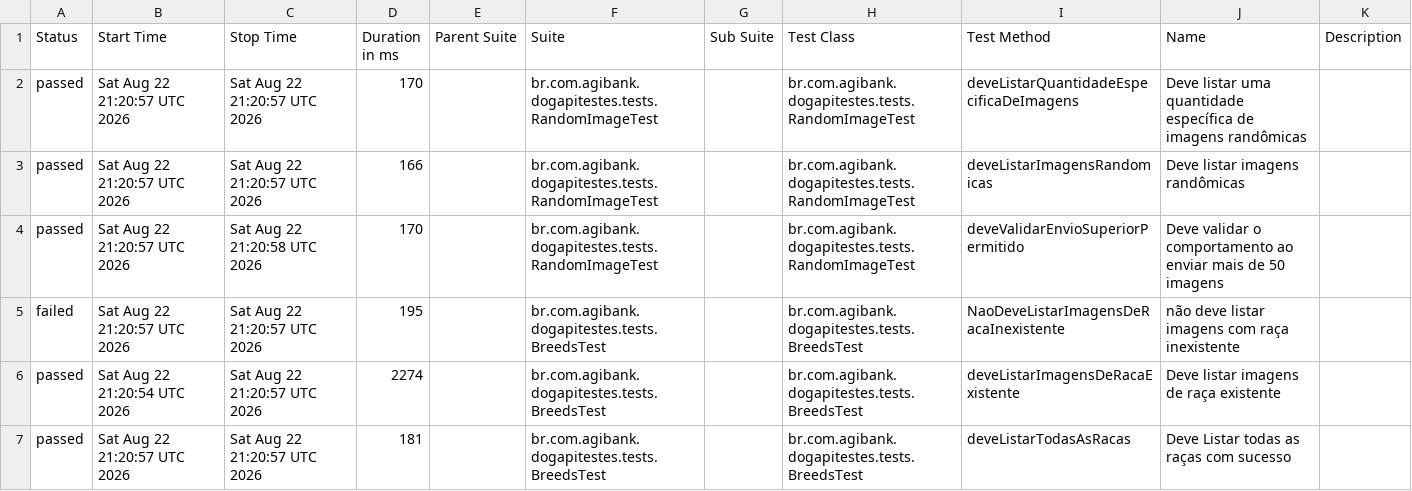
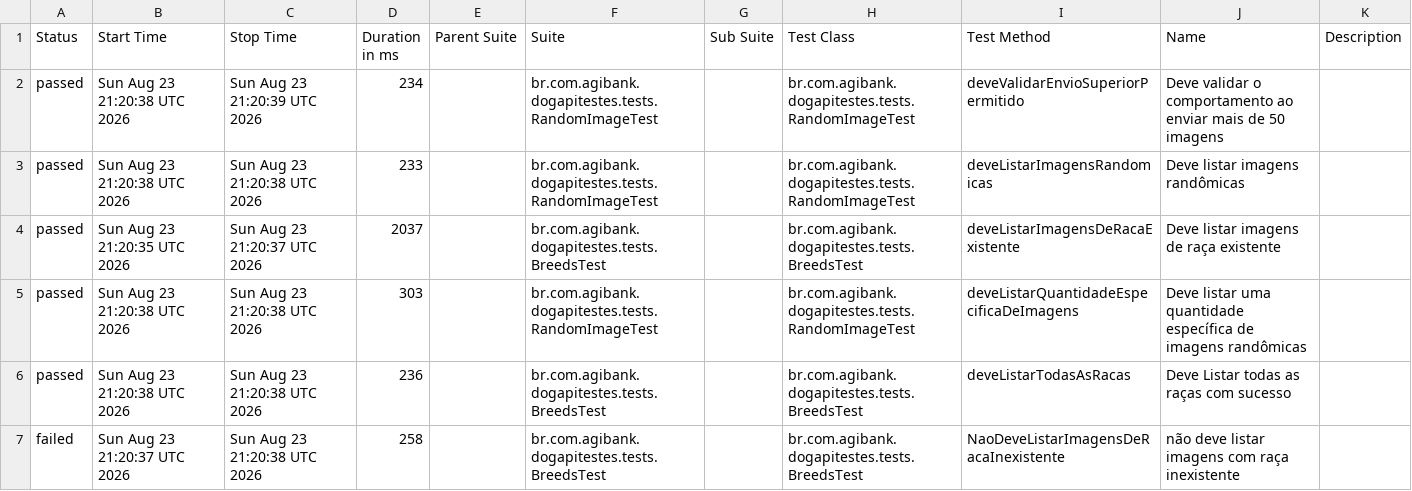
Before and after one commit to JosinaldoGJunior/desafio-tecnico-agibank, a CSV file: data/suites.csv, drawn as a sheet.

```diff
--- a/data/suites.csv
+++ b/data/suites.csv
@@ -1,7 +1,7 @@
 "Status","Start Time","Stop Time","Duration in ms","Parent Suite","Suite","Sub Suite","Test Class","Test Method","Name","Description"
-"passed","Sat Aug 22 21:20:57 UTC 2026","Sat Aug 22 21:20:57 UTC 2026","170","","br.com.agibank.dogapitestes.tests.RandomImageTest","","br.com.agibank.dogapitestes.tests.RandomImageTest","deveListarQuantidadeEspecificaDeImagens","Deve listar uma quantidade específica de imagens randômicas",""
-"passed","Sat Aug 22 21:20:57 UTC 2026","Sat Aug 22 21:20:57 UTC 2026","166","","br.com.agibank.dogapitestes.tests.RandomImageTest","","br.com.agibank.dogapitestes.tests.RandomImageTest","deveListarImagensRandomicas","Deve listar imagens randômicas",""
-"passed","Sat Aug 22 21:20:57 UTC 2026","Sat Aug 22 21:20:58 UTC 2026","170","","br.com.agibank.dogapitestes.tests.RandomImageTest","","br.com.agibank.dogapitestes.tests.RandomImageTest","deveValidarEnvioSuperiorPermitido","Deve validar o comportamento ao enviar mais de 50 imagens",""
-"failed","Sat Aug 22 21:20:57 UTC 2026","Sat Aug 22 21:20:57 UTC 2026","195","","br.com.agibank.dogapitestes.tests.BreedsTest","","br.com.agibank.dogapitestes.tests.BreedsTest","NaoDeveListarImagensDeRacaInexistente","não deve listar imagens com raça inexistente",""
-"passed","Sat Aug 22 21:20:54 UTC 2026","Sat Aug 22 21:20:57 UTC 2026","2274","","br.com.agibank.dogapitestes.tests.BreedsTest","","br.com.agibank.dogapitestes.tests.BreedsTest","deveListarImagensDeRacaExistente","Deve listar imagens de raça existente",""
-"passed","Sat Aug 22 21:20:57 UTC 2026","Sat Aug 22 21:20:57 UTC 2026","181","","br.com.agibank.dogapitestes.tests.BreedsTest","","br.com.agibank.dogapitestes.tests.BreedsTest","deveListarTodasAsRacas","Deve Listar todas as raças com sucesso",""
+"passed","Sun Aug 23 21:20:38 UTC 2026","Sun Aug 23 21:20:39 UTC 2026","234","","br.com.agibank.dogapitestes.tests.RandomImageTest","","br.com.agibank.dogapitestes.tests.RandomImageTest","deveValidarEnvioSuperiorPermitido","Deve validar o comportamento ao enviar mais de 50 imagens",""
+"passed","Sun Aug 23 21:20:38 UTC 2026","Sun Aug 23 21:20:38 UTC 2026","233","","br.com.agibank.dogapitestes.tests.RandomImageTest","","br.com.agibank.dogapitestes.tests.RandomImageTest","deveListarImagensRandomicas","Deve listar imagens randômicas",""
+"passed","Sun Aug 23 21:20:35 UTC 2026","Sun Aug 23 21:20:37 UTC 2026","2037","","br.com.agibank.dogapitestes.tests.BreedsTest","","br.com.agibank.dogapitestes.tests.BreedsTest","deveListarImagensDeRacaExistente","Deve listar imagens de raça existente",""
+"passed","Sun Aug 23 21:20:38 UTC 2026","Sun Aug 23 21:20:38 UTC 2026","303","","br.com.agibank.dogapitestes.tests.RandomImageTest","","br.com.agibank.dogapitestes.tests.RandomImageTest","deveListarQuantidadeEspecificaDeImagens","Deve listar uma quantidade específica de imagens randômicas",""
+"passed","Sun Aug 23 21:20:38 UTC 2026","Sun Aug 23 21:20:38 UTC 2026","236","","br.com.agibank.dogapitestes.tests.BreedsTest","","br.com.agibank.dogapitestes.tests.BreedsTest","deveListarTodasAsRacas","Deve Listar todas as raças com sucesso",""
+"failed","Sun Aug 23 21:20:37 UTC 2026","Sun Aug 23 21:20:38 UTC 2026","258","","br.com.agibank.dogapitestes.tests.BreedsTest","","br.com.agibank.dogapitestes.tests.BreedsTest","NaoDeveListarImagensDeRacaInexistente","não deve listar imagens com raça inexistente",""
```
Also changed, not shown: 26 other files.
